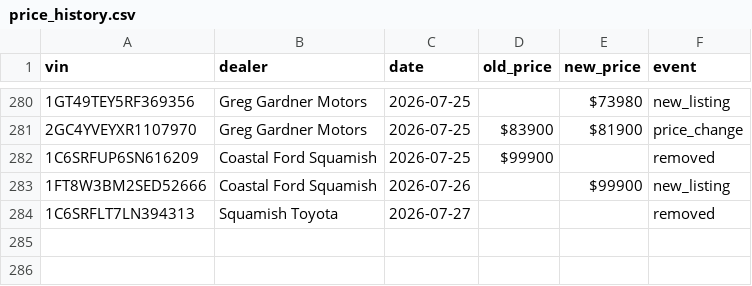
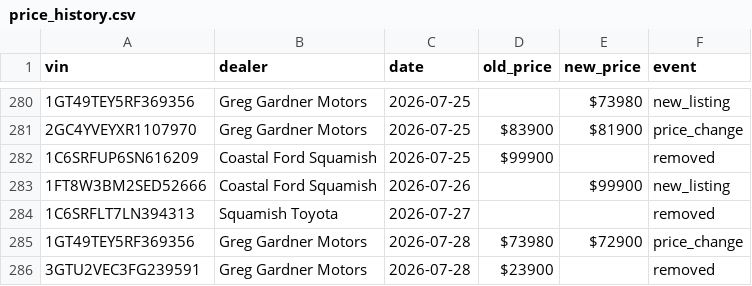
Before and after one commit to wilrocks79/truck-tracker, a CSV file: data/price_history.csv, drawn as a sheet; only a part is shown, gaps mark what is left out; the diff names each change by its address in the sheet, - before the commit and + after, or states it on an @@ line.

```diff
--- a/data/price_history.csv
+++ b/data/price_history.csv
+row 285: 1GT49TEY5RF369356 | Greg Gardner Motors | 2026-07-28 | $73980 | $72900 | price_change
+row 286: 3GTU2VEC3FG239591 | Greg Gardner Motors | 2026-07-28 | $23900 |  | removed
```
Also changed, not shown: data/inventory.csv, 1 other file.
